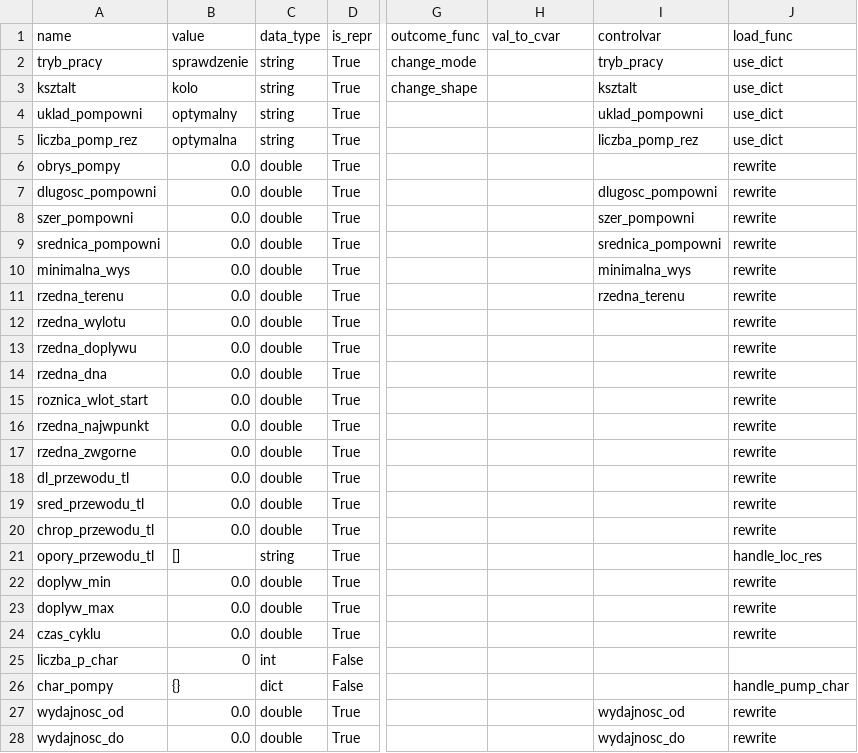
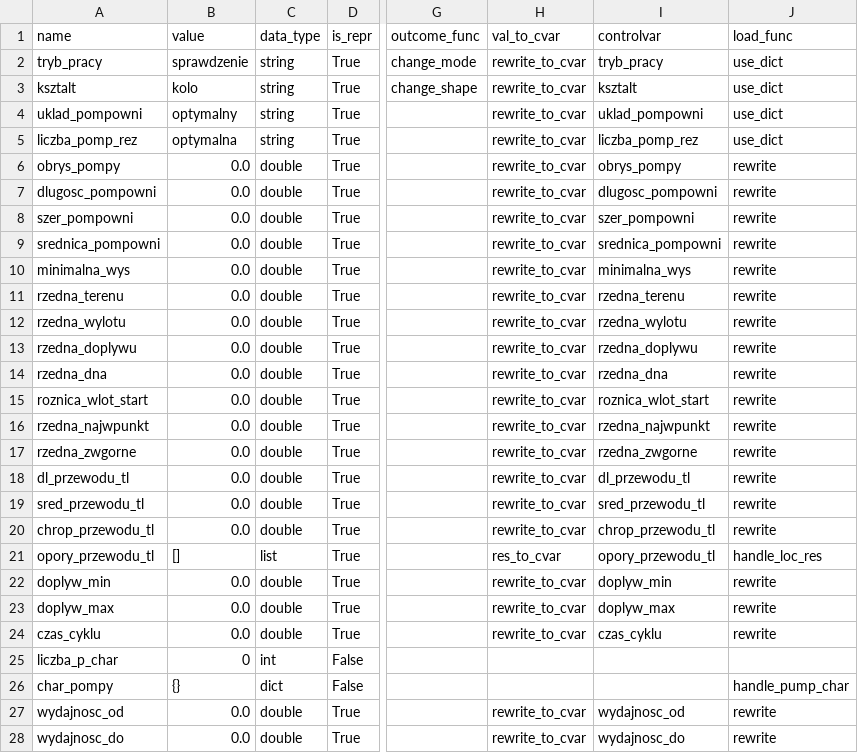
Before and after one commit to bloniaq/Pompa, a CSV file: variables.csv, drawn as a sheet; only a part is shown, gaps mark what is left out; the diff covers the shown part only; the diff names each change by its address in the sheet, - before the commit and + after, or states it on an @@ line.

Commit message:
data init finished

```diff
--- a/variables.csv
+++ b/variables.csv
-H2:H20 (val_to_cvar): (empty)
+H2:H20 (val_to_cvar): rewrite_to_cvar
-I6 (controlvar): (empty)
+I6 (controlvar): obrys_pompy
-I12 (controlvar): (empty)
+I12 (controlvar): rzedna_wylotu
-I13 (controlvar): (empty)
+I13 (controlvar): rzedna_doplywu
-I14 (controlvar): (empty)
+I14 (controlvar): rzedna_dna
-I15 (controlvar): (empty)
+I15 (controlvar): roznica_wlot_start
-I16 (controlvar): (empty)
+I16 (controlvar): rzedna_najwpunkt
-I17 (controlvar): (empty)
+I17 (controlvar): rzedna_zwgorne
-I18 (controlvar): (empty)
+I18 (controlvar): dl_przewodu_tl
-I19 (controlvar): (empty)
+I19 (controlvar): sred_przewodu_tl
-I20 (controlvar): (empty)
+I20 (controlvar): chrop_przewodu_tl
-C21 (data_type): string
+C21 (data_type): list
-H21 (val_to_cvar): (empty)
+H21 (val_to_cvar): res_to_cvar
-I21 (controlvar): (empty)
+I21 (controlvar): opory_przewodu_tl
-H22:H24 (val_to_cvar): (empty)
+H22:H24 (val_to_cvar): rewrite_to_cvar
-I22 (controlvar): (empty)
+I22 (controlvar): doplyw_min
-I23 (controlvar): (empty)
+I23 (controlvar): doplyw_max
-I24 (controlvar): (empty)
+I24 (controlvar): czas_cyklu
-H27:H28 (val_to_cvar): (empty)
+H27:H28 (val_to_cvar): rewrite_to_cvar
```
Also changed, not shown: 9 edited cells elsewhere in this file, 1 other file.
